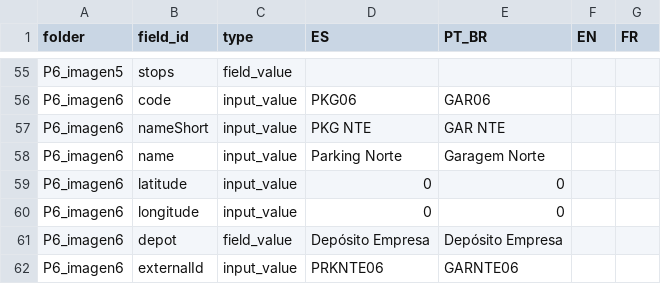
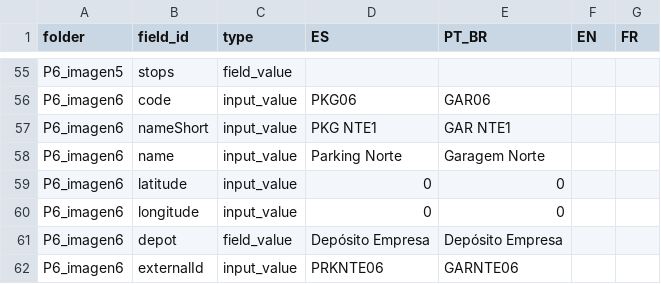
Before and after one commit to rgomezqbllos/goalbus_docs, a CSV file: translation_data.csv, drawn as a sheet; only a part is shown, gaps mark what is left out.

```diff
--- a/translation_data.csv
+++ b/translation_data.csv
@@ -56,3 +56,3 @@ P6_imagen5,stops,field_value,,,,
 P6_imagen6,code,input_value,PKG06,GAR06,,
-P6_imagen6,nameShort,input_value,PKG NTE,GAR NTE,,
+P6_imagen6,nameShort,input_value,PKG NTE1,GAR NTE1,,
 P6_imagen6,name,input_value,Parking Norte,Garagem Norte,,
```
Also changed, not shown: 3 other files.
